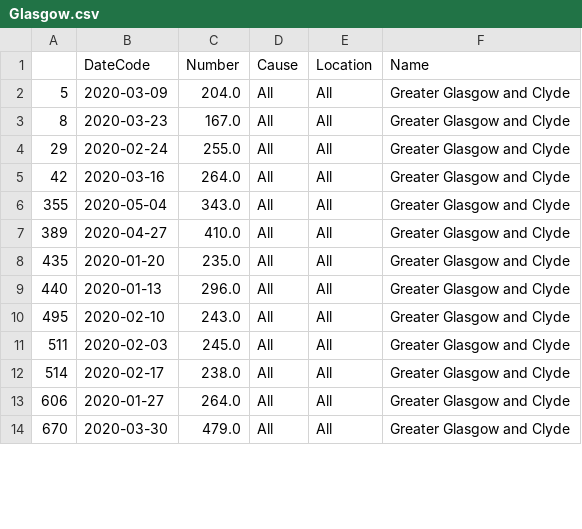
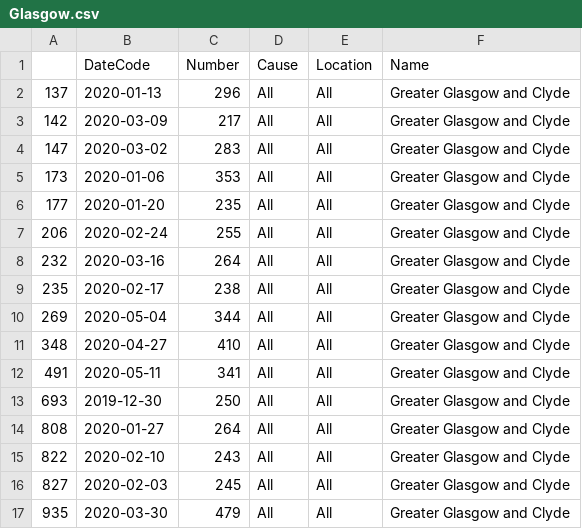
Before and after one commit to watty62/Scot_covid19, a CSV file: data/processed/NRS/Glasgow.csv, drawn as a sheet; only a part is shown; the diff covers the shown part only.

Commit message:
add 20 May NRS data

```diff
--- a/data/processed/NRS/Glasgow.csv
+++ b/data/processed/NRS/Glasgow.csv
@@ -1,14 +1,17 @@
 ,DateCode,Number,Cause,Location,Name
-5,2020-03-09,204.0,All,All,Greater Glasgow and Clyde
-8,2020-03-23,167.0,All,All,Greater Glasgow and Clyde
-29,2020-02-24,255.0,All,All,Greater Glasgow and Clyde
-42,2020-03-16,264.0,All,All,Greater Glasgow and Clyde
-355,2020-05-04,343.0,All,All,Greater Glasgow and Clyde
-389,2020-04-27,410.0,All,All,Greater Glasgow and Clyde
-435,2020-01-20,235.0,All,All,Greater Glasgow and Clyde
-440,2020-01-13,296.0,All,All,Greater Glasgow and Clyde
-495,2020-02-10,243.0,All,All,Greater Glasgow and Clyde
-511,2020-02-03,245.0,All,All,Greater Glasgow and Clyde
-514,2020-02-17,238.0,All,All,Greater Glasgow and Clyde
-606,2020-01-27,264.0,All,All,Greater Glasgow and Clyde
-670,2020-03-30,479.0,All,All,Greater Glasgow and Clyde
+137,2020-01-13,296,All,All,Greater Glasgow and Clyde
+142,2020-03-09,217,All,All,Greater Glasgow and Clyde
+147,2020-03-02,283,All,All,Greater Glasgow and Clyde
+173,2020-01-06,353,All,All,Greater Glasgow and Clyde
+177,2020-01-20,235,All,All,Greater Glasgow and Clyde
+206,2020-02-24,255,All,All,Greater Glasgow and Clyde
+232,2020-03-16,264,All,All,Greater Glasgow and Clyde
+235,2020-02-17,238,All,All,Greater Glasgow and Clyde
+269,2020-05-04,344,All,All,Greater Glasgow and Clyde
+348,2020-04-27,410,All,All,Greater Glasgow and Clyde
+491,2020-05-11,341,All,All,Greater Glasgow and Clyde
+693,2019-12-30,250,All,All,Greater Glasgow and Clyde
+808,2020-01-27,264,All,All,Greater Glasgow and Clyde
+822,2020-02-10,243,All,All,Greater Glasgow and Clyde
+827,2020-02-03,245,All,All,Greater Glasgow and Clyde
+935,2020-03-30,479,All,All,Greater Glasgow and Clyde
```
Also changed, not shown: 3 added rows, 4 removed rows and 25 edited cells elsewhere in this file, data/processed/NRS/Ayrshire.csv, data/processed/NRS/Dumfries.csv, 27 other files.
